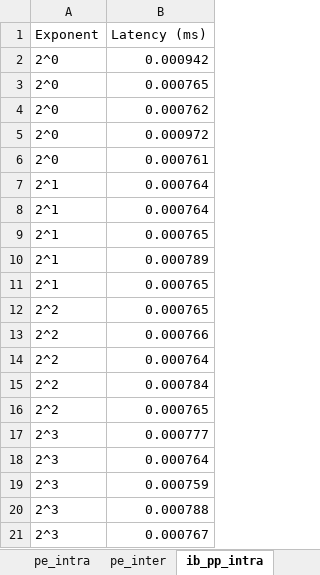
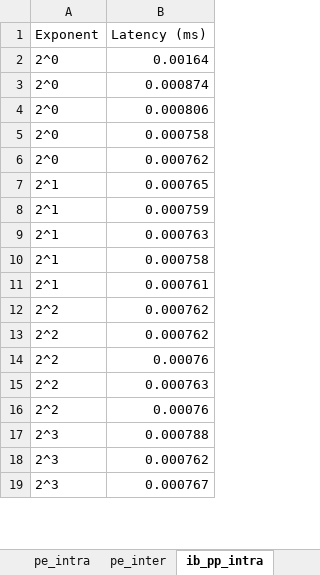
Before and after one commit to Leander-s/komnet, an Excel workbook: Results_Excel.xlsx, sheet ib_pp_intra, drawn as a sheet; only a part is shown; values as stored, in another font and other column widths than the file's, no borders; table styles not drawn; removed rows and columns are numbered as before the commit, all else as after; the diff covers the shown part only; the diff names each change by its address in the sheet, - before the commit and + after, or states it on an @@ line.

```diff
--- a/Results_Excel.xlsx (sheet ib_pp_intra)
+++ b/Results_Excel.xlsx (sheet ib_pp_intra)
-B2 (Latency (ms)): 0.000942
+B2 (Latency (ms)): 0.00164
-B3 (Latency (ms)): 0.000765
+B3 (Latency (ms)): 0.000874
+row 4: 2^0 | 0.000806
+row 5: 2^0 | 0.000758
-row 5: 2^0 | 0.000972
-row 6: 2^0 | 0.000761
-row 7: 2^1 | 0.000764
-row 8: 2^1 | 0.000764
-B8 (Latency (ms)): 0.000789
+B8 (Latency (ms)): 0.000759
-B9 (Latency (ms)): 0.000765
+B9 (Latency (ms)): 0.000763
+row 10: 2^1 | 0.000758
+row 11: 2^1 | 0.000761
-B12 (Latency (ms)): 0.000765
+B12 (Latency (ms)): 0.000762
-B13 (Latency (ms)): 0.000766
+B13 (Latency (ms)): 0.000762
-B14 (Latency (ms)): 0.000764
+B14 (Latency (ms)): 0.00076
-B15 (Latency (ms)): 0.000784
+B15 (Latency (ms)): 0.000763
-B16 (Latency (ms)): 0.000765
+B16 (Latency (ms)): 0.00076
-row 17: 2^3 | 0.000777
-row 18: 2^3 | 0.000764
-row 19: 2^3 | 0.000759
+row 18: 2^3 | 0.000762
```
Also changed, not shown: other rows of this sheet, sheet Task_93, sheet Task_92_ib, sheet Task_92, sheet pp_inter_7, sheet pp_intra_1, sheet ib_pe_inter, 16 more sheets, charts or pictures.
